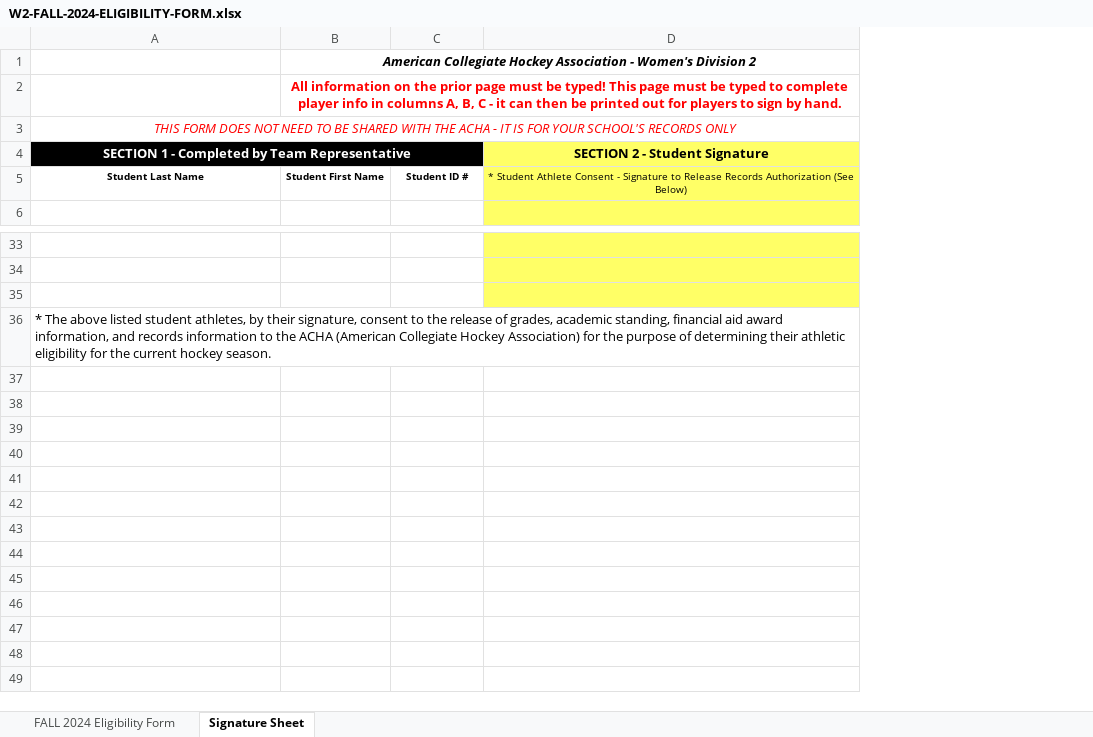
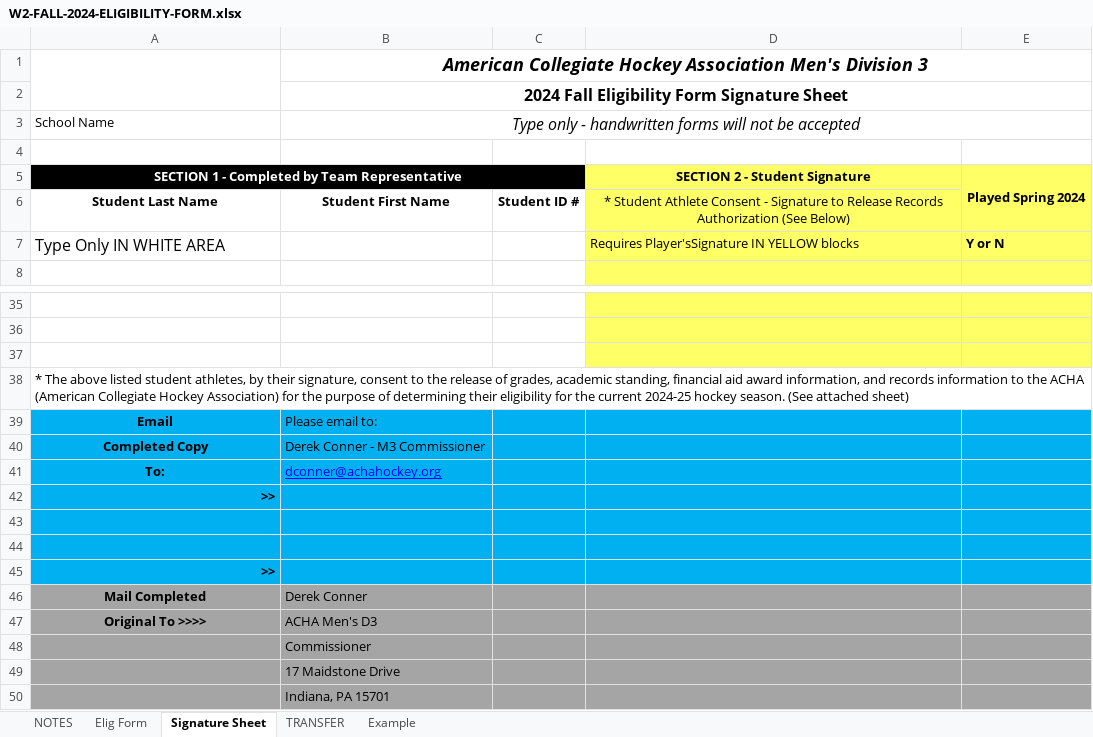
Before and after one commit to michael-m-casserly/methockey, an Excel workbook: CoachPages/W2-FALL-2024-ELIGIBILITY-FORM.xlsx, sheet Signature Sheet, drawn as a sheet; only a part is shown, gaps mark what is left out; values as stored, in another font and other column widths than the file's, no borders; charts and pictures not drawn; removed rows and columns are numbered as before the commit, all else as after; the diff names each change by its address in the sheet, - before the commit and + after, or states it on an @@ line.

```diff
--- a/CoachPages/W2-FALL-2024-ELIGIBILITY-FORM.xlsx (sheet Signature Sheet)
+++ b/CoachPages/W2-FALL-2024-ELIGIBILITY-FORM.xlsx (sheet Signature Sheet)
-sheet tab: FALL 2024 Eligibility Form
+sheet tab: NOTES
+sheet tab: Elig Form
+sheet tab: TRANSFER
+sheet tab: Example
-column B, rows 1-5: American Collegiate Hockey Association - Women's Division 2 | All information on the prior page must be typed! This page must be typed to complete player info in columns A, B, C - it can then be printed out for players to sign by hand. |  |  | Student First Name
+column B, rows 1-3: American Collegiate Hockey Association Men's Division 3 | 2024 Fall Eligibility Form Signature Sheet | Type only - handwritten forms will not be accepted; row 6: Student First Name
+column E, row 5: Played Spring 2024
+A1:A2 merged
-A3: THIS FORM DOES NOT NEED TO BE SHARED WITH THE ACHA - IT IS FOR YOUR SCHOOL'S RECORDS ONLY
+A3: School Name
@@ A3 italic: on → off, text colour: #FF0000 → black, alignment: center → left @@
-A3:D3 merged
+row 4: (empty)
-C5 fill: #000000
+C5 fill: none
@@ A6 text size: larger @@
@@ C6:D6 text size: larger @@
+row 7: Type Only IN WHITE AREA |  |  | Requires Player'sSignature IN YELLOW blocks | Y or N
-A38: …determining their athletic eligibility for the current hockey season.
+A38: …determining their eligibility for the current 2024-25 hockey season. (See attached sheet)
+row 39: Email | Please email to:
+row 40: Completed Copy | Derek Conner - M3 Commissioner
+row 41: To: | dconner@achahockey.org
+row 42: >>
+row 43: (empty)
+row 44: (empty)
+row 45: >>
+row 46: Mail Completed | Derek Conner
+row 47: Original To >>>> | ACHA Men's D3
+row 48:  | Commissioner
+row 49:  | 17 Maidstone Drive
+row 50:  | Indiana, PA 15701
```
Also changed, not shown: sheet NOTES, charts or pictures, 4 other files.
